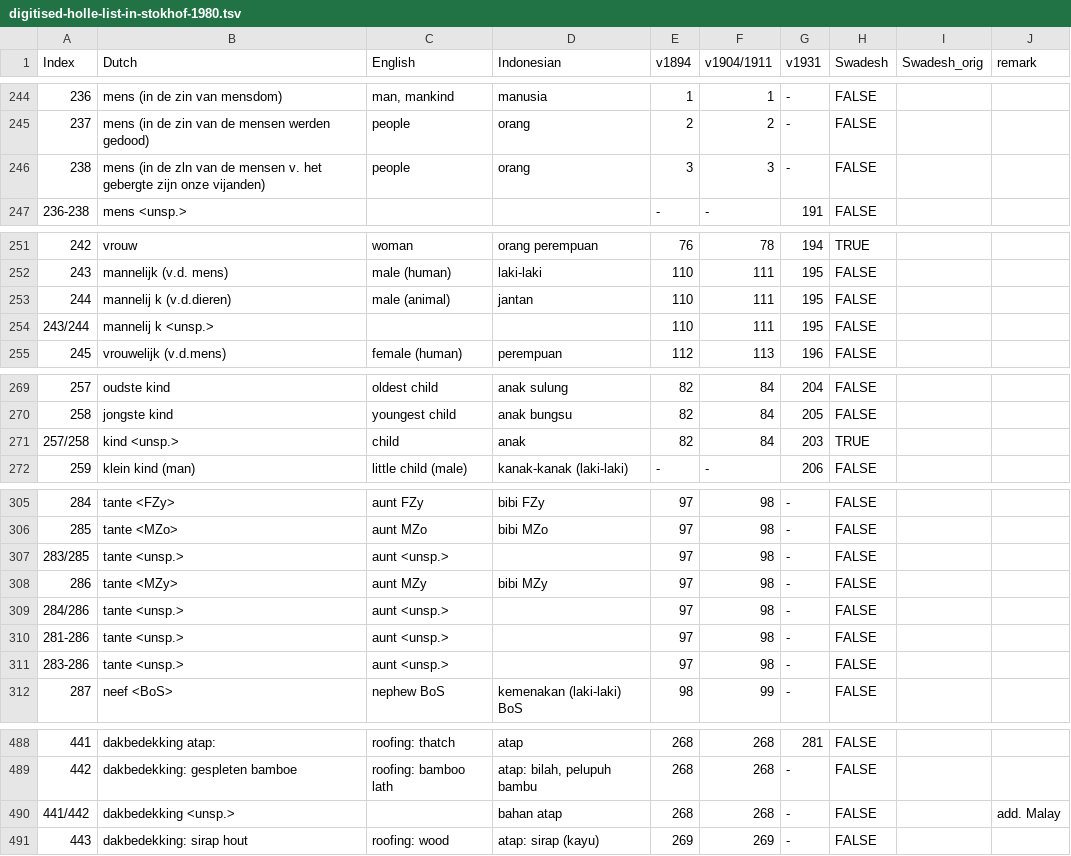
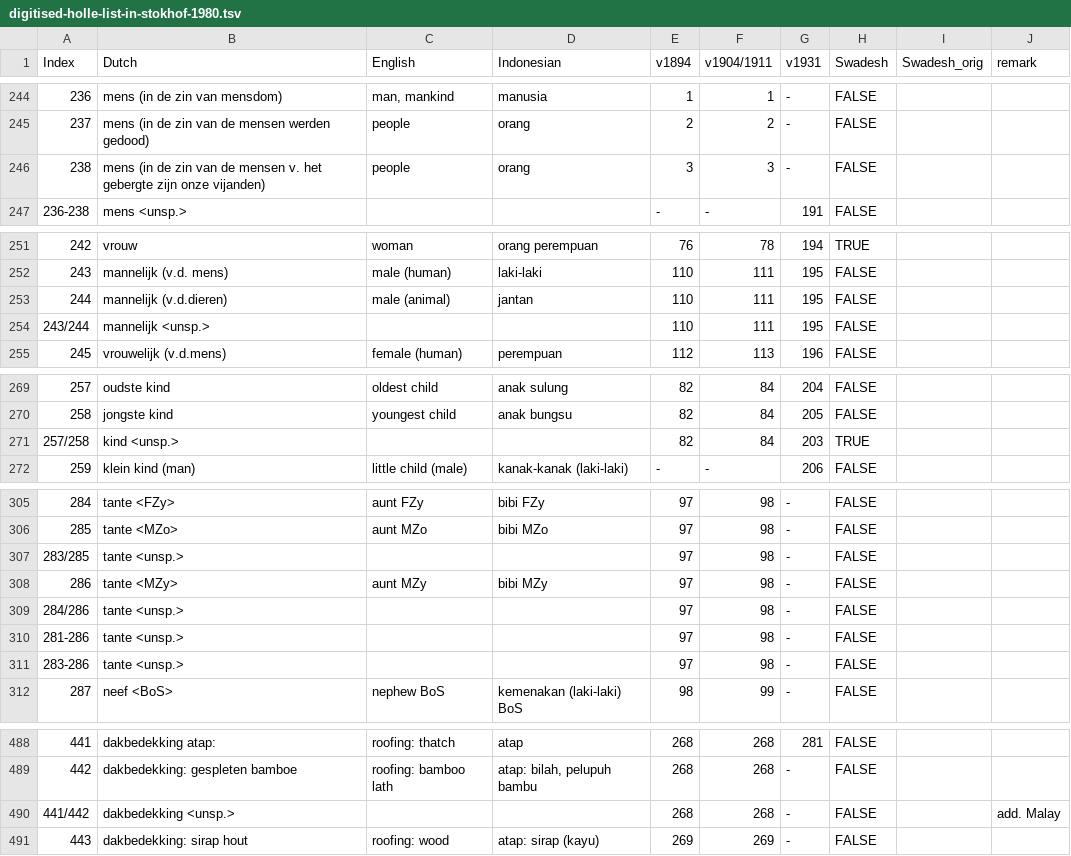
Before and after one commit to engganolang/digitised-holle-list, a TSV file: data/digitised-holle-list-in-stokhof-1980.tsv, drawn as a sheet; only a part is shown, gaps mark what is left out.

Commit message:
Revise the master list by keeping the <unsp.> rows empty for several English and Indonesian column, to prevent mess in the Concepticon mapping.

```diff
--- a/data/digitised-holle-list-in-stokhof-1980.tsv
+++ b/data/digitised-holle-list-in-stokhof-1980.tsv
@@ -245,3 +245,3 @@ Index	Dutch	English	Indonesian	v1894	v1904/1911	v1931	Swadesh	Swadesh_orig	remar
 237	mens (in de zin van de mensen werden gedood)	people	orang	2	2	-	FALSE		
-238	mens (in de zln van de mensen v. het gebergte zijn onze vijanden)	people	orang	3	3	-	FALSE		
+238	mens (in de zin van de mensen v. het gebergte zijn onze vijanden)	people	orang	3	3	-	FALSE		
 236-238	mens <unsp.>			-	-	191	FALSE		
@@ -252,4 +252,4 @@ Index	Dutch	English	Indonesian	v1894	v1904/1911	v1931	Swadesh	Swadesh_orig	remar
 243	mannelijk (v.d. mens)	male (human)	laki-laki	110	111	195	FALSE		
-244	mannelij k (v.d.dieren)	male (animal)	jantan	110	111	195	FALSE		
-243/244	mannelij k <unsp.>			110	111	195	FALSE		
+244	mannelijk (v.d.dieren)	male (animal)	jantan	110	111	195	FALSE		
+243/244	mannelijk <unsp.>			110	111	195	FALSE		
 245	vrouwelijk (v.d.mens)	female (human)	perempuan	112	113	196	FALSE		
@@ -270,3 +270,3 @@ Index	Dutch	English	Indonesian	v1894	v1904/1911	v1931	Swadesh	Swadesh_orig	remar
 258	jongste kind	youngest child	anak bungsu	82	84	205	FALSE		
-257/258	kind <unsp.>	child	anak	82	84	203	TRUE		
+257/258	kind <unsp.>			82	84	203	TRUE		
 259	klein kind (man)	little child (male)	kanak-kanak (laki-laki)	-	-	206	FALSE		
@@ -306,7 +306,7 @@ Index	Dutch	English	Indonesian	v1894	v1904/1911	v1931	Swadesh	Swadesh_orig	remar
 285	tante <MZo>	aunt MZo	bibi MZo	97	98	-	FALSE		
-283/285	tante <unsp.>	aunt <unsp.>		97	98	-	FALSE		
+283/285	tante <unsp.>			97	98	-	FALSE		
 286	tante <MZy>	aunt MZy	bibi MZy	97	98	-	FALSE		
-284/286	tante <unsp.>	aunt <unsp.>		97	98	-	FALSE		
-281-286	tante <unsp.>	aunt <unsp.>		97	98	-	FALSE		
-283-286	tante <unsp.>	aunt <unsp.>		97	98	-	FALSE		
+284/286	tante <unsp.>			97	98	-	FALSE		
+281-286	tante <unsp.>			97	98	-	FALSE		
+283-286	tante <unsp.>			97	98	-	FALSE		
 287	neef <BoS>	nephew BoS	kemenakan (laki-laki) BoS	98	99	-	FALSE		
@@ -489,3 +489,3 @@ Index	Dutch	English	Indonesian	v1894	v1904/1911	v1931	Swadesh	Swadesh_orig	remar
 442	dakbedekking: gespleten bamboe	roofing: bamboo lath	atap: bilah, pelupuh bambu	268	268	-	FALSE		
-441/442	dakbedekking <unsp.>		bahan atap	268	268	-	FALSE		add. Malay
+441/442	dakbedekking <unsp.>			268	268	-	FALSE		add. Malay
 443	dakbedekking: sirap hout	roofing: wood	atap: sirap (kayu)	269	269	-	FALSE		
```
